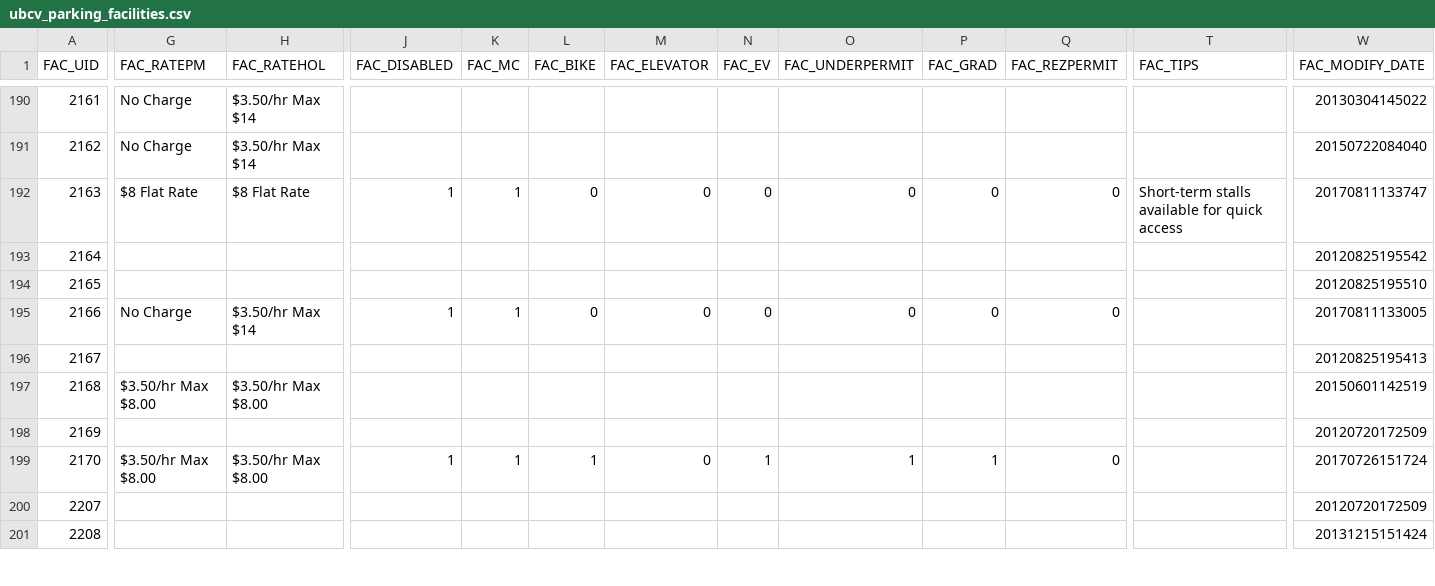
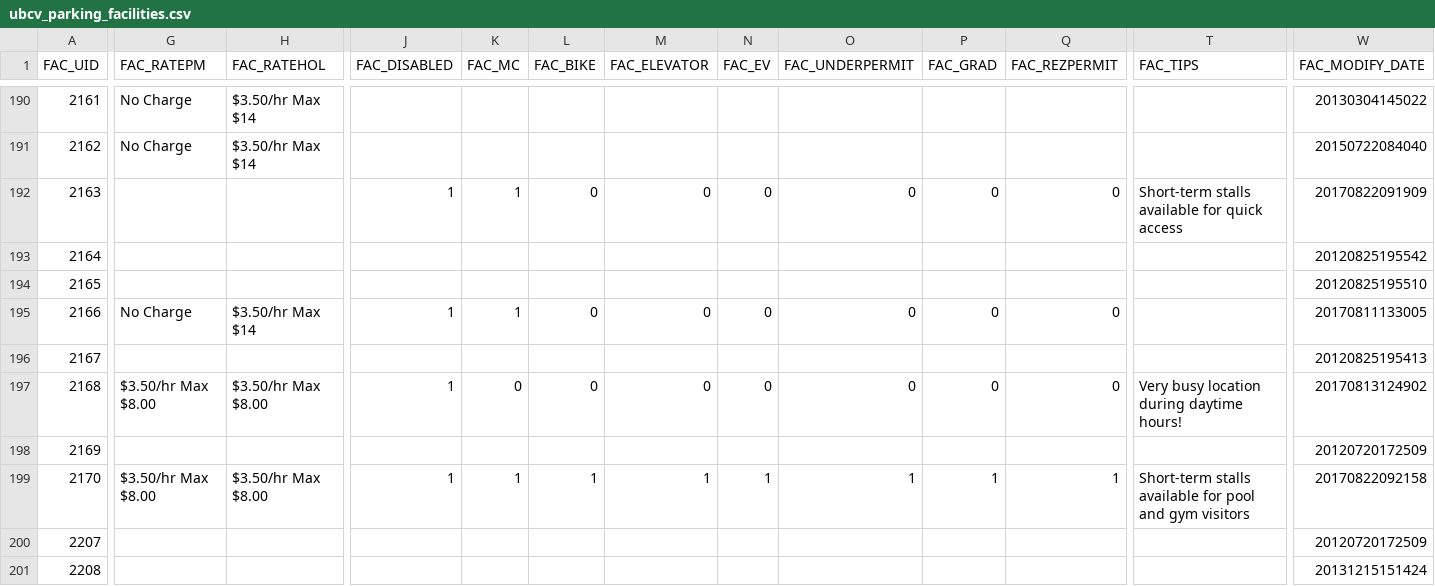
Before and after one commit to UBCGeodata/ubcv-parking, a CSV file: csv/ubcv_parking_facilities.csv, drawn as a sheet; only a part is shown, gaps mark what is left out; the diff covers the shown part only; the diff names each change by its address in the sheet, - before the commit and + after, or states it on an @@ line.

```diff
--- a/csv/ubcv_parking_facilities.csv
+++ b/csv/ubcv_parking_facilities.csv
-G192 (FAC_RATEPM): $8 Flat Rate
+G192 (FAC_RATEPM): (empty)
-H192 (FAC_RATEHOL): $8 Flat Rate
+H192 (FAC_RATEHOL): (empty)
-W192 (FAC_MODIFY_DATE): 20170811133747
+W192 (FAC_MODIFY_DATE): 20170822091909
-J197 (FAC_DISABLED): (empty)
+J197 (FAC_DISABLED): 1
-K197 (FAC_MC): (empty)
+K197 (FAC_MC): 0
-L197 (FAC_BIKE): (empty)
+L197 (FAC_BIKE): 0
-M197 (FAC_ELEVATOR): (empty)
+M197 (FAC_ELEVATOR): 0
-N197 (FAC_EV): (empty)
+N197 (FAC_EV): 0
-O197 (FAC_UNDERPERMIT): (empty)
+O197 (FAC_UNDERPERMIT): 0
-P197 (FAC_GRAD): (empty)
+P197 (FAC_GRAD): 0
-Q197 (FAC_REZPERMIT): (empty)
+Q197 (FAC_REZPERMIT): 0
-T197 (FAC_TIPS): (empty)
+T197 (FAC_TIPS): Very busy location during daytime hours!
-W197 (FAC_MODIFY_DATE): 20150601142519
+W197 (FAC_MODIFY_DATE): 20170813124902
-M199 (FAC_ELEVATOR): 0
+M199 (FAC_ELEVATOR): 1
-Q199 (FAC_REZPERMIT): 0
+Q199 (FAC_REZPERMIT): 1
-T199 (FAC_TIPS): (empty)
+T199 (FAC_TIPS): Short-term stalls available for pool and gym visitors
-W199 (FAC_MODIFY_DATE): 20170726151724
+W199 (FAC_MODIFY_DATE): 20170822092158
```
Also changed, not shown: 41 edited cells elsewhere in this file, 2 other files.
